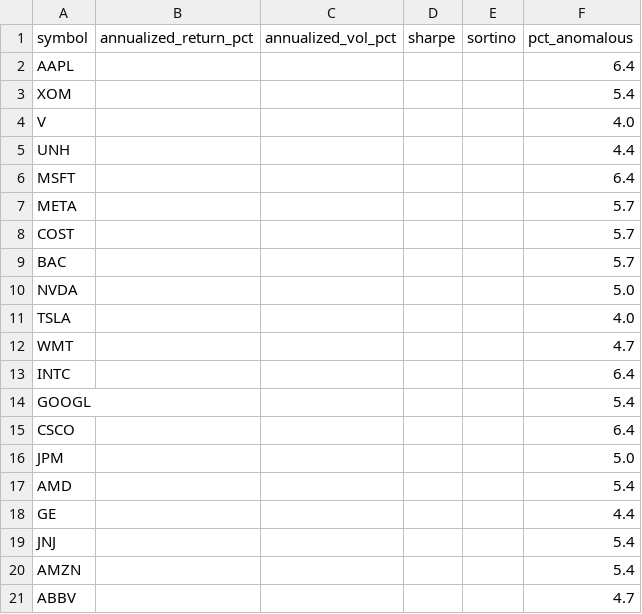
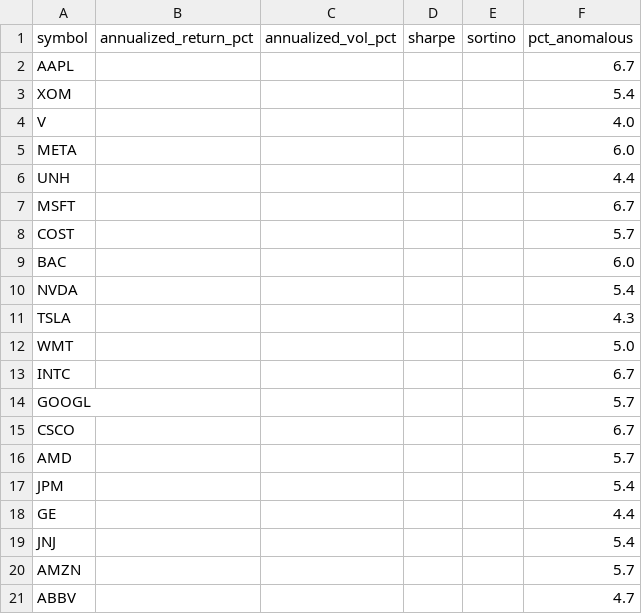
Before and after one commit to aliL2000/portfolio-risk-analytics, a CSV file: data_summary.csv, drawn as a sheet.

```diff
--- a/data_summary.csv
+++ b/data_summary.csv
@@ -1,21 +1,21 @@
 symbol,annualized_return_pct,annualized_vol_pct,sharpe,sortino,pct_anomalous
-AAPL,,,,,6.4
+AAPL,,,,,6.7
 XOM,,,,,5.4
 V,,,,,4.0
+META,,,,,6.0
 UNH,,,,,4.4
-MSFT,,,,,6.4
-META,,,,,5.7
+MSFT,,,,,6.7
 COST,,,,,5.7
-BAC,,,,,5.7
-NVDA,,,,,5.0
-TSLA,,,,,4.0
-WMT,,,,,4.7
-INTC,,,,,6.4
-GOOGL,,,,,5.4
-CSCO,,,,,6.4
-JPM,,,,,5.0
-AMD,,,,,5.4
+BAC,,,,,6.0
+NVDA,,,,,5.4
+TSLA,,,,,4.3
+WMT,,,,,5.0
+INTC,,,,,6.7
+GOOGL,,,,,5.7
+CSCO,,,,,6.7
+AMD,,,,,5.7
+JPM,,,,,5.4
 GE,,,,,4.4
 JNJ,,,,,5.4
-AMZN,,,,,5.4
+AMZN,,,,,5.7
 ABBV,,,,,4.7
```
Also changed, not shown: anomaly_history.csv, 3 other files.
